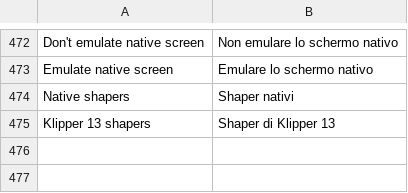
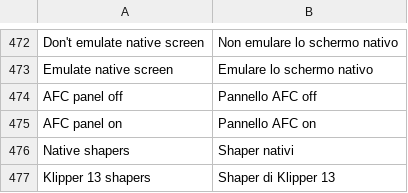
Before and after one commit to ghzserg/base, a CSV file: csv/it.csv, drawn as a sheet; only a part is shown, gaps mark what is left out.

```diff
--- a/csv/it.csv
+++ b/csv/it.csv
@@ -473,2 +473,4 @@ Don't emulate native screen;Non emulare lo schermo nativo
 Emulate native screen;Emulare lo schermo nativo
+AFC panel off;Pannello AFC off
+AFC panel on;Pannello AFC on
 Native shapers;Shaper nativi
```
Also changed, not shown: csv/fr.csv, csv/ja.csv, 12 other files.
